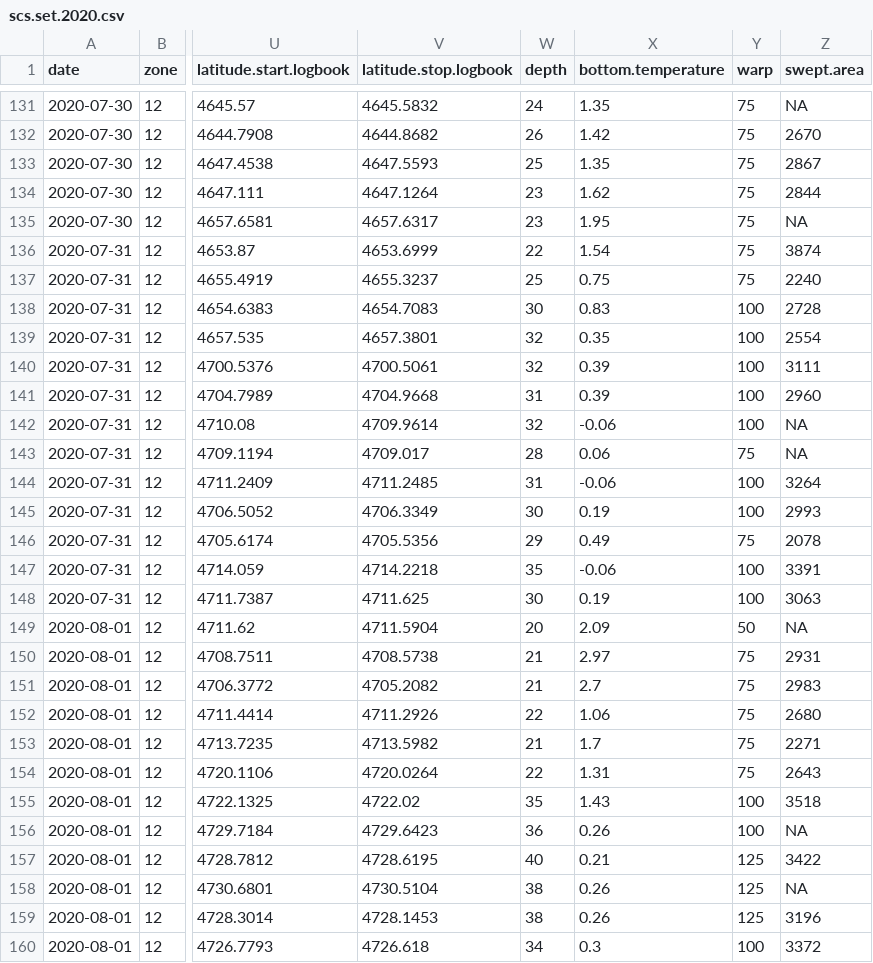
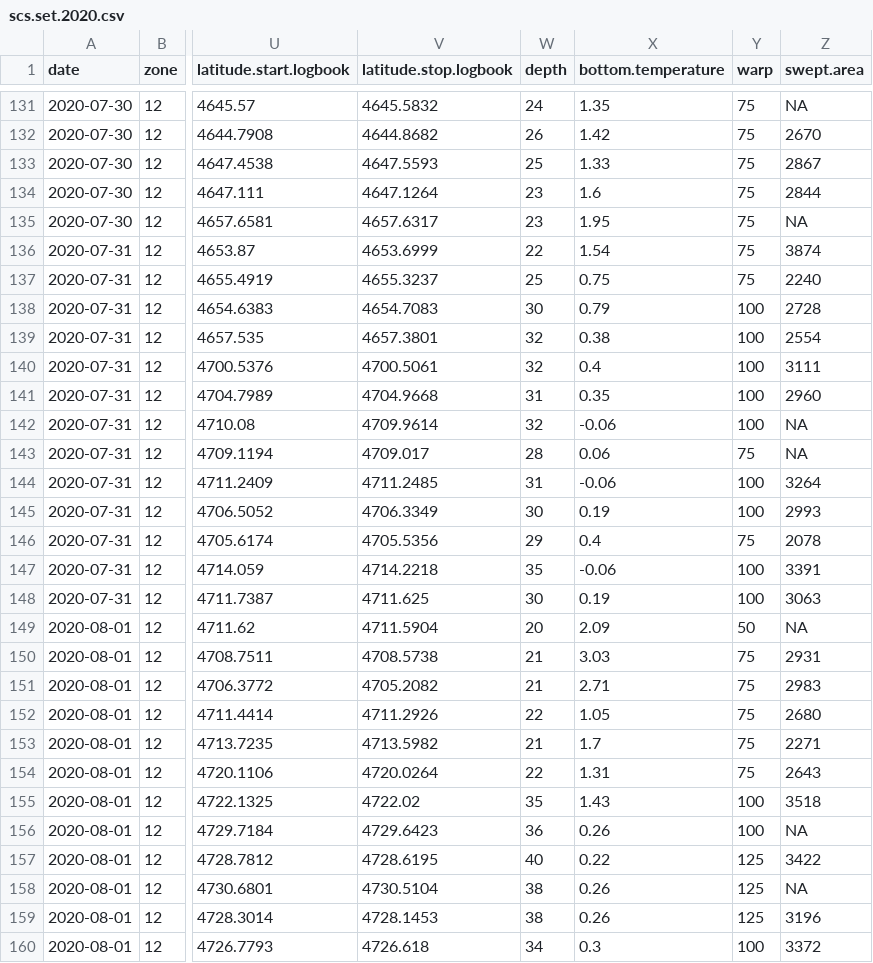
Before and after one commit to TobieSurette/snow-crab-stock-assessment-2020, a CSV file: data/scs.set.2020.csv, drawn as a sheet; only a part is shown, gaps mark what is left out; the diff covers the shown part only; the diff names each change by its address in the sheet, - before the commit and + after, or states it on an @@ line.

Commit message:
Bottom temperature and variogram updates

```diff
--- a/data/scs.set.2020.csv
+++ b/data/scs.set.2020.csv
-X133 (bottom.temperature): 1.35
+X133 (bottom.temperature): 1.33
-X134 (bottom.temperature): 1.62
+X134 (bottom.temperature): 1.6
-X138 (bottom.temperature): 0.83
+X138 (bottom.temperature): 0.79
-X139 (bottom.temperature): 0.35
+X139 (bottom.temperature): 0.38
-X140 (bottom.temperature): 0.39
+X140 (bottom.temperature): 0.4
-X141 (bottom.temperature): 0.39
+X141 (bottom.temperature): 0.35
-X146 (bottom.temperature): 0.49
+X146 (bottom.temperature): 0.4
-X150 (bottom.temperature): 2.97
+X150 (bottom.temperature): 3.03
-X151 (bottom.temperature): 2.7
+X151 (bottom.temperature): 2.71
-X152 (bottom.temperature): 1.06
+X152 (bottom.temperature): 1.05
-X157 (bottom.temperature): 0.21
+X157 (bottom.temperature): 0.22
```
Also changed, not shown: 130 edited cells elsewhere in this file, 3 other files.
